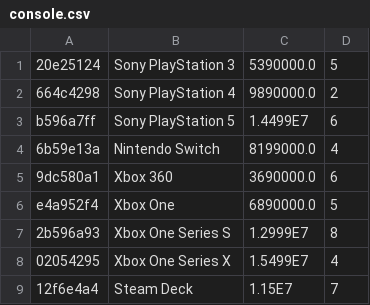
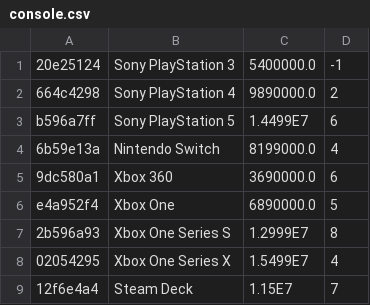
Before and after one commit to DaoAnhVu1/GroupJava, a CSV file: data/console.csv, drawn as a sheet.

```diff
--- a/data/console.csv
+++ b/data/console.csv
@@ -1,2 +1,2 @@
-20e25124,Sony PlayStation 3,5390000.0,5
+20e25124,Sony PlayStation 3,5400000.0,-1
 664c4298,Sony PlayStation 4,9890000.0,2
```
Also changed, not shown: data/CPU.csv, data/GPU.csv, 9 other files.
